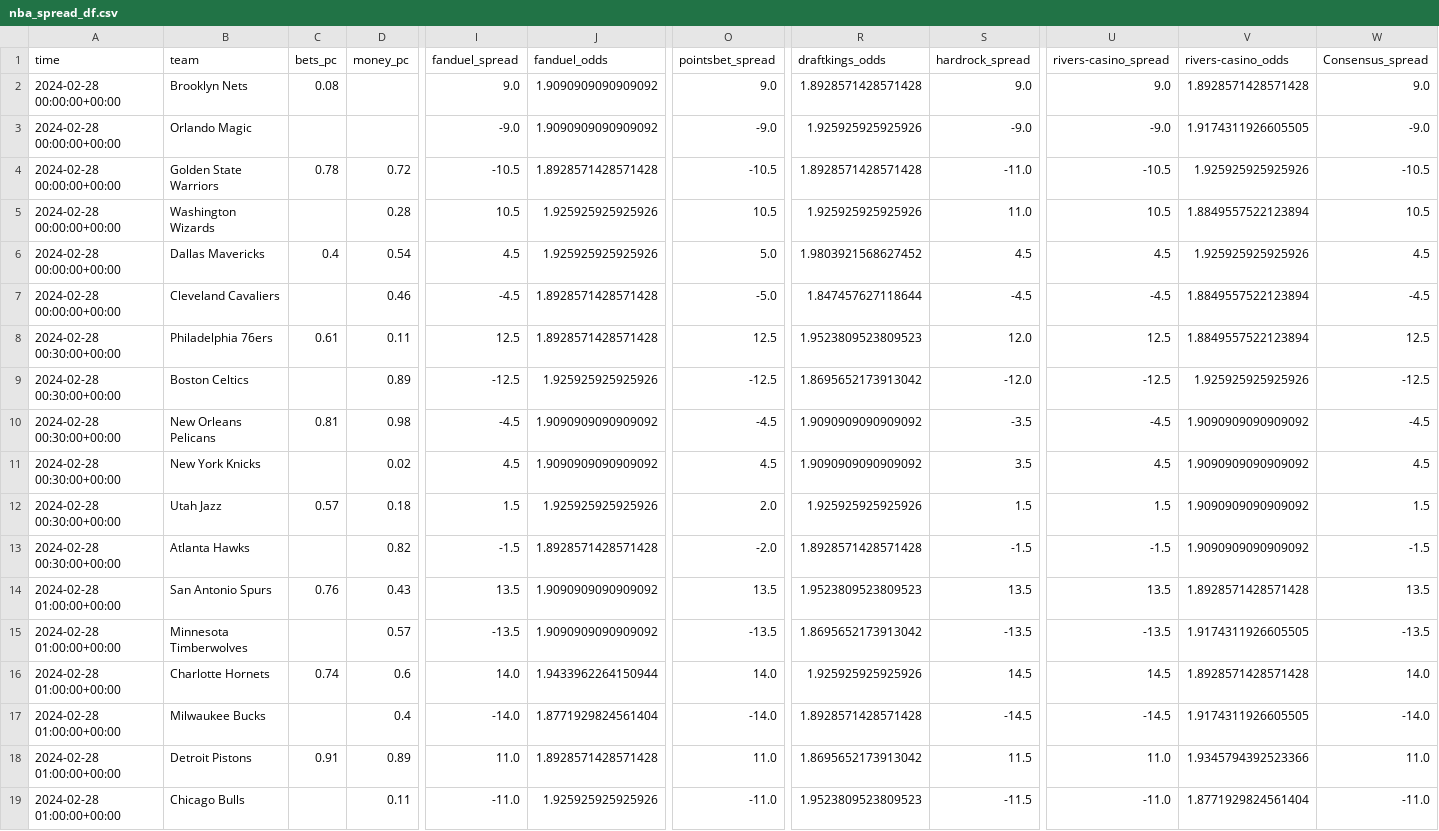
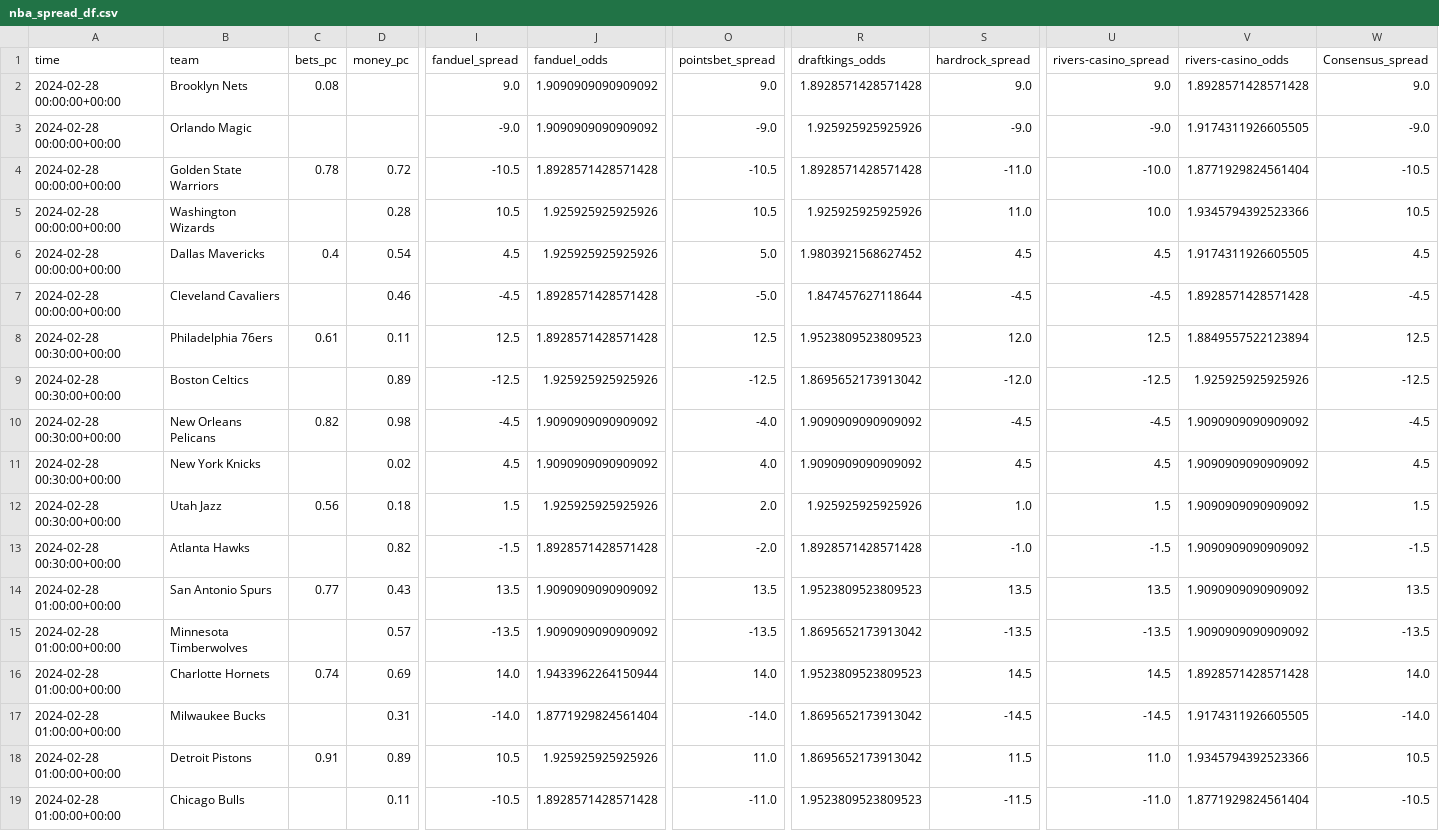
Before and after one commit to Donalcon/reverse_line_movement, a CSV file: nba_spread_df.csv, drawn as a sheet; only a part is shown, gaps mark what is left out; the diff covers the shown part only; the diff names each change by its address in the sheet, - before the commit and + after, or states it on an @@ line.

```diff
--- a/nba_spread_df.csv
+++ b/nba_spread_df.csv
-U4 (rivers-casino_spread): -10.5
+U4 (rivers-casino_spread): -10.0
-V4 (rivers-casino_odds): 1.925925925925926
+V4 (rivers-casino_odds): 1.8771929824561404
-U5 (rivers-casino_spread): 10.5
+U5 (rivers-casino_spread): 10.0
-V5 (rivers-casino_odds): 1.8849557522123894
+V5 (rivers-casino_odds): 1.9345794392523366
-V6 (rivers-casino_odds): 1.925925925925926
+V6 (rivers-casino_odds): 1.9174311926605505
-V7 (rivers-casino_odds): 1.8849557522123894
+V7 (rivers-casino_odds): 1.8928571428571428
-C10 (bets_pc): 0.81
+C10 (bets_pc): 0.82
-O10 (pointsbet_spread): -4.5
+O10 (pointsbet_spread): -4.0
-S10 (hardrock_spread): -3.5
+S10 (hardrock_spread): -4.5
-O11 (pointsbet_spread): 4.5
+O11 (pointsbet_spread): 4.0
-S11 (hardrock_spread): 3.5
+S11 (hardrock_spread): 4.5
-C12 (bets_pc): 0.57
+C12 (bets_pc): 0.56
-S12 (hardrock_spread): 1.5
+S12 (hardrock_spread): 1.0
-S13 (hardrock_spread): -1.5
+S13 (hardrock_spread): -1.0
-C14 (bets_pc): 0.76
+C14 (bets_pc): 0.77
-V14 (rivers-casino_odds): 1.8928571428571428
+V14 (rivers-casino_odds): 1.9090909090909092
-V15 (rivers-casino_odds): 1.9174311926605505
+V15 (rivers-casino_odds): 1.9090909090909092
-D16 (money_pc): 0.6
+D16 (money_pc): 0.69
-R16 (draftkings_odds): 1.925925925925926
+R16 (draftkings_odds): 1.9523809523809523
-D17 (money_pc): 0.4
+D17 (money_pc): 0.31
-R17 (draftkings_odds): 1.8928571428571428
+R17 (draftkings_odds): 1.8695652173913042
-I18 (fanduel_spread): 11.0
+I18 (fanduel_spread): 10.5
-J18 (fanduel_odds): 1.8928571428571428
+J18 (fanduel_odds): 1.925925925925926
-W18 (Consensus_spread): 11.0
+W18 (Consensus_spread): 10.5
-I19 (fanduel_spread): -11.0
+I19 (fanduel_spread): -10.5
-J19 (fanduel_odds): 1.925925925925926
+J19 (fanduel_odds): 1.8928571428571428
-W19 (Consensus_spread): -11.0
+W19 (Consensus_spread): -10.5
```
Also changed, not shown: 11 edited cells elsewhere in this file, nba_total_df.csv.
